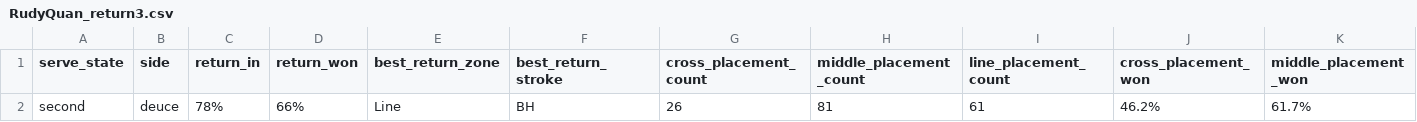
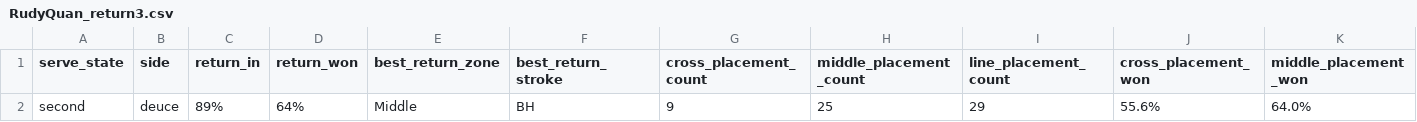
Before and after one commit to emmalilie/scouting_strategy_yr2526, a CSV file: data/RudyQuan_return3.csv, drawn as a sheet; only a part is shown; removed rows and columns are numbered as before the commit, all else as after; rows hold the shown columns only; the diff names each change by its address in the sheet, - before the commit and + after, or states it on an @@ line.

```diff
--- a/data/RudyQuan_return3.csv
+++ b/data/RudyQuan_return3.csv
-row 2: second | deuce | 78% | 66% | Line | BH | 26 | 81 | 61 | 46.2% | 61.7%
+row 2: second | deuce | 89% | 64% | Middle | BH | 9 | 25 | 29 | 55.6% | 64.0%
```
Also changed, not shown: dashboard/backend/rosters/ucla_roster.csv, data/RudyQuan_return0.csv, 55 other files.
